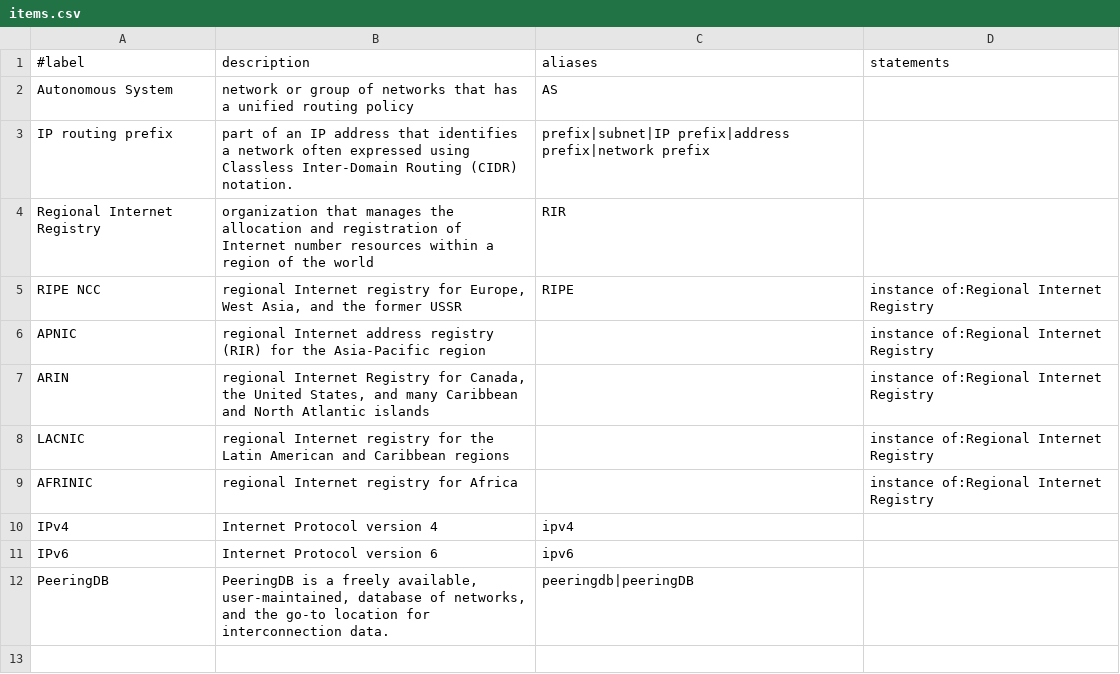
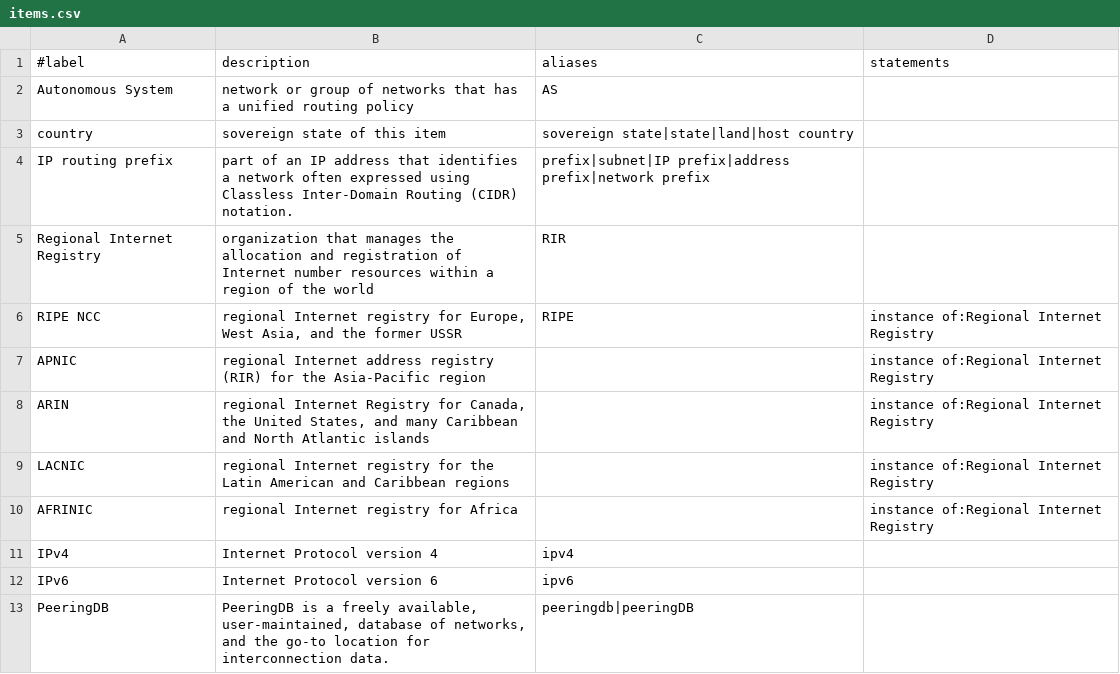
Before and after one commit to InternetHealthReport/internet-yellow-pages, a CSV file: basic/items.csv, drawn as a sheet.

Commit message:
Significant performance improvement: Avoid too many calls to the REST API when updating statements

```diff
--- a/basic/items.csv
+++ b/basic/items.csv
@@ -2,2 +2,3 @@
 Autonomous System, "network or group of networks that has a unified routing policy", AS,
+country, "sovereign state of this item",sovereign state|state|land|host country,
 IP routing prefix, "part of an IP address that identifies a network often expressed using Classless Inter-Domain Routing (CIDR) notation.", prefix|subnet|IP prefix|address prefix|network prefix,
```
Also changed, not shown: 5 other files.
